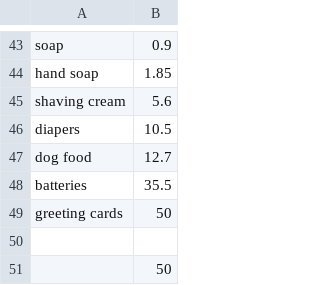
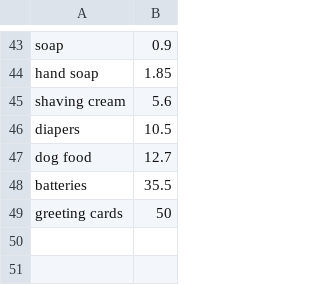
Before and after one commit to margaridaviterbo/PROG_Supermarket, a CSV file: project/project/Products.csv, drawn as a sheet; only a part is shown, gaps mark what is left out.

```diff
--- a/project/project/Products.csv
+++ b/project/project/Products.csv
@@ -49,3 +49 @@ batteries;35.5
 greeting cards;50
-
-;50
```
Also changed, not shown: project/project/Transactions.csv, 1 other file.
